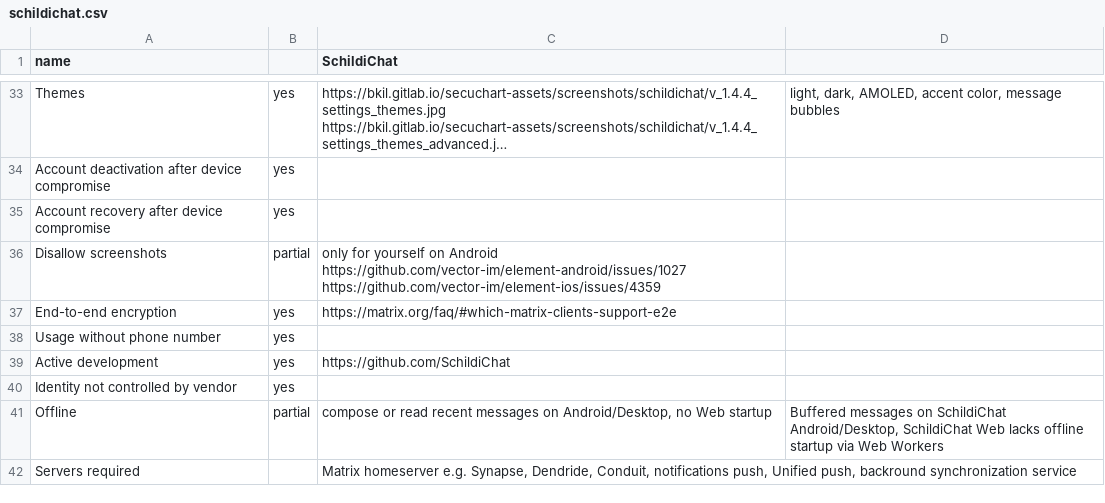
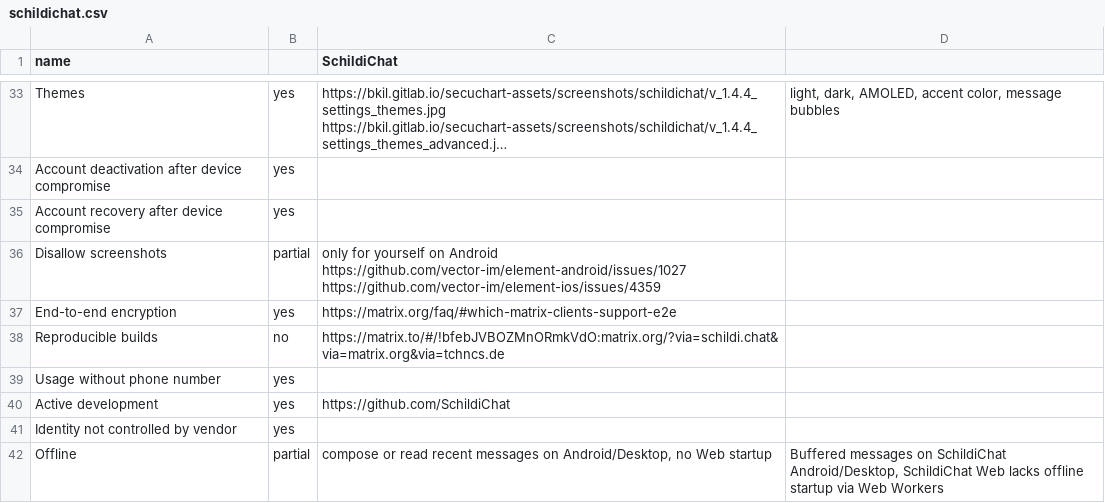
Before and after one commit to bkil/secuchart, a CSV file: data/schildichat.csv, drawn as a sheet; only a part is shown, gaps mark what is left out; the shorter side is filled out with more unchanged rows; long unchanged cells end in …; the diff names each change by its address in the sheet, - before the commit and + after, or states it on an @@ line.

Commit message:
Reproducible builds  element/schildi

```diff
--- a/data/schildichat.csv
+++ b/data/schildichat.csv
+row 38: Reproducible builds | no | https://matrix.to/#/!bfebJVBOZMnORmkVdO:matrix.org/?via=schildi.chat&via=matrix.org&via=tchncs.de
```
Also changed, not shown: data/matrix.csv.
